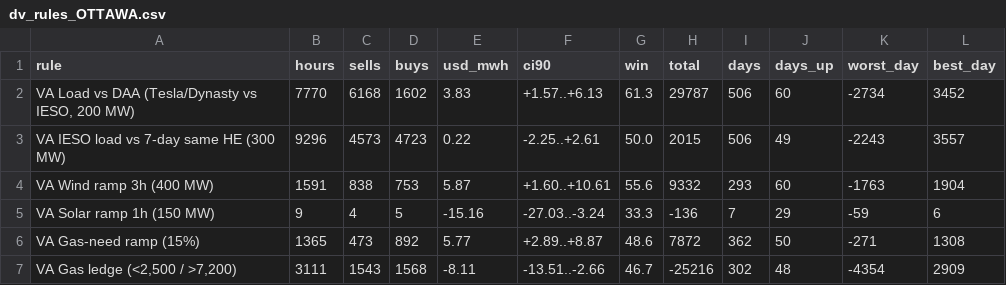
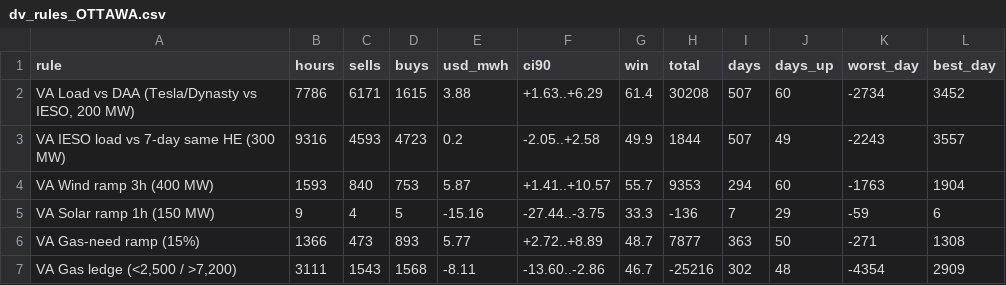
Before and after one commit to Dynastymaad/ieso-cushion-model, a CSV file: data/dv_rules_OTTAWA.csv, drawn as a sheet; only a part is shown; the diff covers the shown part only.

```diff
--- a/data/dv_rules_OTTAWA.csv
+++ b/data/dv_rules_OTTAWA.csv
@@ -1,7 +1,7 @@
 rule,hours,sells,buys,usd_mwh,ci90,win,total,days,days_up,worst_day,best_day
-"VA Load vs DAA (Tesla/Dynasty vs IESO, 200 MW)",7770,6168,1602,3.83,+1.57..+6.13,61.3,29787,506,60,-2734,3452
-VA IESO load vs 7-day same HE (300 MW),9296,4573,4723,0.22,-2.25..+2.61,50.0,2015,506,49,-2243,3557
-VA Wind ramp 3h (400 MW),1591,838,753,5.87,+1.60..+10.61,55.6,9332,293,60,-1763,1904
-VA Solar ramp 1h (150 MW),9,4,5,-15.16,-27.03..-3.24,33.3,-136,7,29,-59,6
-VA Gas-need ramp (15%),1365,473,892,5.77,+2.89..+8.87,48.6,7872,362,50,-271,1308
-"VA Gas ledge (<2,500 / >7,200)",3111,1543,1568,-8.11,-13.51..-2.66,46.7,-25216,302,48,-4354,2909
+"VA Load vs DAA (Tesla/Dynasty vs IESO, 200 MW)",7786,6171,1615,3.88,+1.63..+6.29,61.4,30208,507,60,-2734,3452
+VA IESO load vs 7-day same HE (300 MW),9316,4593,4723,0.2,-2.05..+2.58,49.9,1844,507,49,-2243,3557
+VA Wind ramp 3h (400 MW),1593,840,753,5.87,+1.41..+10.57,55.7,9353,294,60,-1763,1904
+VA Solar ramp 1h (150 MW),9,4,5,-15.16,-27.44..-3.75,33.3,-136,7,29,-59,6
+VA Gas-need ramp (15%),1366,473,893,5.77,+2.72..+8.89,48.7,7877,363,50,-271,1308
+"VA Gas ledge (<2,500 / >7,200)",3111,1543,1568,-8.11,-13.60..-2.86,46.7,-25216,302,48,-4354,2909
```
Also changed, not shown: 93 edited cells elsewhere in this file, data/dv_ladders2_EAST.csv, data/dv_ladders2_OTTAWA.csv, 8 other files.
